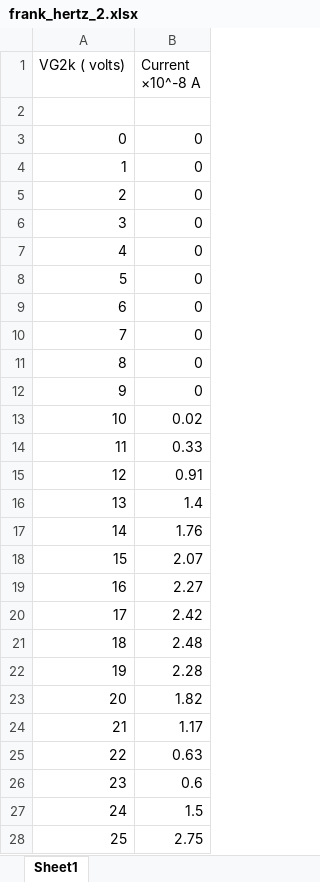
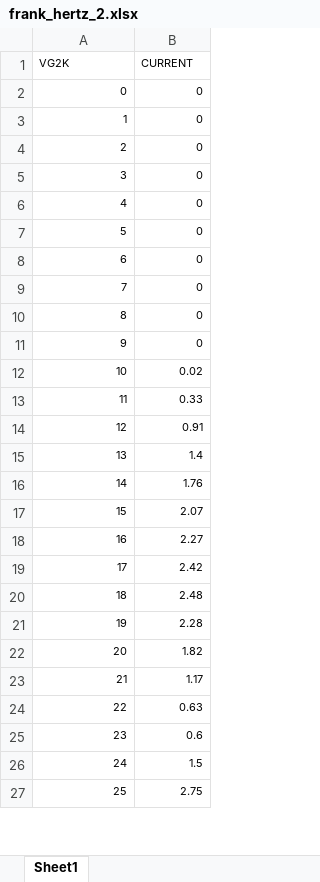
Before and after one commit to ashwin-r-k/general-physics-lab, an Excel workbook: frank_hertz_2.xlsx, sheet Sheet1, drawn as a sheet; only a part is shown; values as stored, in another font and other column widths than the file's, no borders; removed rows and columns are numbered as before the commit, all else as after; the diff covers the shown part only; the diff names each change by its address in the sheet, - before the commit and + after, or states it on an @@ line.

Commit message:
Data adde

```diff
--- a/frank_hertz_2.xlsx (sheet Sheet1)
+++ b/frank_hertz_2.xlsx (sheet Sheet1)
@@ column A (VG2K) renumbered in row 1 @@
@@ A1:B1 text size: smaller @@
-B1: Current ×10^-8 A
+B1: CURRENT
-row 2: (empty)
@@ A2:B27 text size: smaller @@
```
Also changed, not shown: cell formats elsewhere in this sheet, 9 other files.
